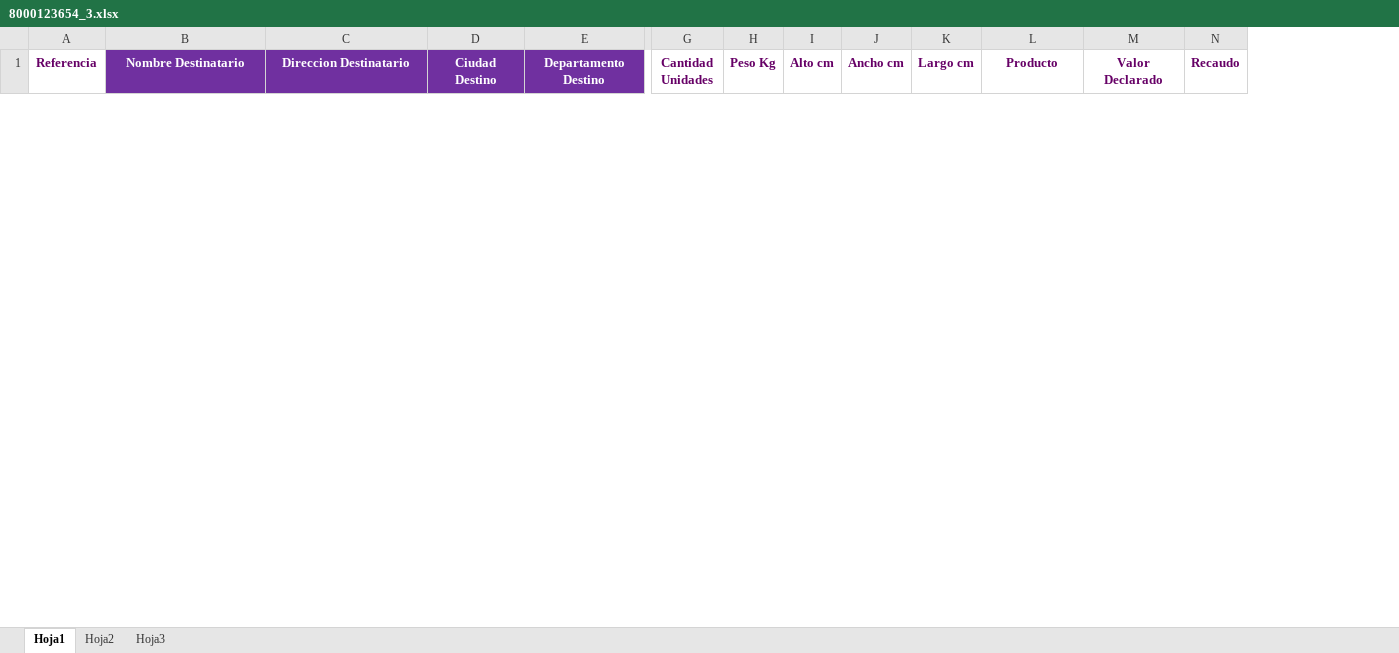
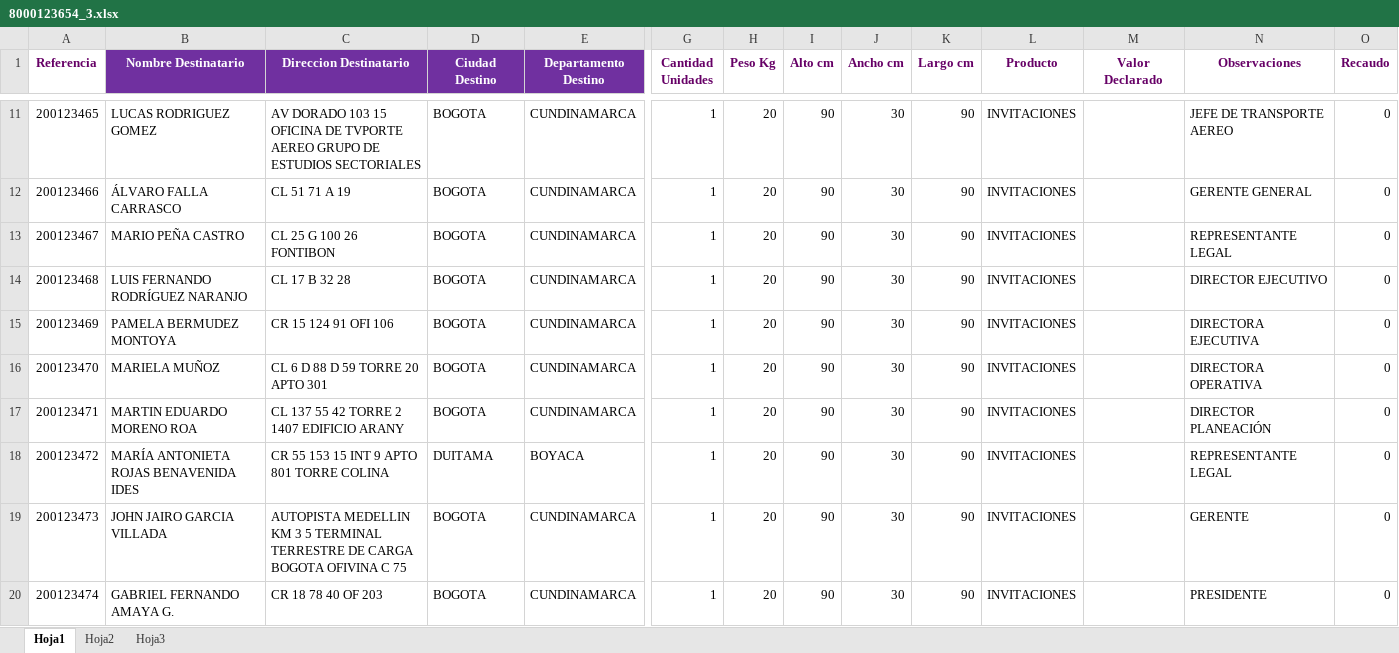
Before and after one commit to SistemasLogi/logi-sistem, an Excel workbook: Files/Temp_os_adm/8000123654_3.xlsx, sheet Hoja1, drawn as a sheet; only a part is shown, gaps mark what is left out; values as stored, in another font and other column widths than the file's, no borders; rows hold the shown columns only; the diff covers the shown part only; the diff names each change by its address in the sheet, - before the commit and + after, or states it on an @@ line.

```diff
--- a/Files/Temp_os_adm/8000123654_3.xlsx (sheet Hoja1)
+++ b/Files/Temp_os_adm/8000123654_3.xlsx (sheet Hoja1)
+column N (Observaciones), empty
+row 11: 200123465 | LUCAS RODRIGUEZ GOMEZ | AV DORADO 103 15 OFICINA DE TVPORTE AEREO GRUPO DE ESTUDIOS SECTORIALES | BOGOTA | CUNDINAMARCA | 1 | 20 | 90 | 30 | 90 | INVITACIONES |  | JEFE DE TRANSPORTE AEREO | 0
+row 12: 200123466 | ÁLVARO FALLA CARRASCO | CL 51 71 A 19 | BOGOTA | CUNDINAMARCA | 1 | 20 | 90 | 30 | 90 | INVITACIONES |  | GERENTE GENERAL | 0
+row 13: 200123467 | MARIO PEÑA CASTRO | CL 25 G 100 26 FONTIBON | BOGOTA | CUNDINAMARCA | 1 | 20 | 90 | 30 | 90 | INVITACIONES |  | REPRESENTANTE LEGAL | 0
+row 14: 200123468 | LUIS FERNANDO RODRÍGUEZ NARANJO | CL 17 B 32 28 | BOGOTA | CUNDINAMARCA | 1 | 20 | 90 | 30 | 90 | INVITACIONES |  | DIRECTOR EJECUTIVO | 0
+row 15: 200123469 | PAMELA BERMUDEZ MONTOYA | CR 15 124 91 OFI 106 | BOGOTA | CUNDINAMARCA | 1 | 20 | 90 | 30 | 90 | INVITACIONES |  | DIRECTORA EJECUTIVA | 0
+row 16: 200123470 | MARIELA MUÑOZ | CL 6 D 88 D 59 TORRE 20 APTO 301 | BOGOTA | CUNDINAMARCA | 1 | 20 | 90 | 30 | 90 | INVITACIONES |  | DIRECTORA OPERATIVA | 0
+row 17: 200123471 | MARTIN EDUARDO MORENO ROA | CL 137 55 42 TORRE 2 1407 EDIFICIO ARANY | BOGOTA | CUNDINAMARCA | 1 | 20 | 90 | 30 | 90 | INVITACIONES |  | DIRECTOR PLANEACIÓN | 0
+row 18: 200123472 | MARÍA ANTONIETA ROJAS BENAVENIDA IDES | CR 55 153 15 INT 9 APTO 801 TORRE COLINA | DUITAMA | BOYACA | 1 | 20 | 90 | 30 | 90 | INVITACIONES |  | REPRESENTANTE LEGAL | 0
+row 19: 200123473 | JOHN JAIRO GARCIA VILLADA | AUTOPISTA MEDELLIN KM 3 5 TERMINAL TERRESTRE DE CARGA BOGOTA OFIVINA C 75 | BOGOTA | CUNDINAMARCA | 1 | 20 | 90 | 30 | 90 | INVITACIONES |  | GERENTE | 0
+row 20: 200123474 | GABRIEL FERNANDO AMAYA G. | CR 18 78 40 OF 203 | BOGOTA | CUNDINAMARCA | 1 | 20 | 90 | 30 | 90 | INVITACIONES |  | PRESIDENTE | 0
```
Also changed, not shown: 24 added rows and 1 removed row elsewhere in this sheet, Files/Temp_alist_adm/900987412_3/900987412_3.xlsx, Files/Temp_alist_adm/900987412_3/900987412_3_1.xlsx, 17 other files.
